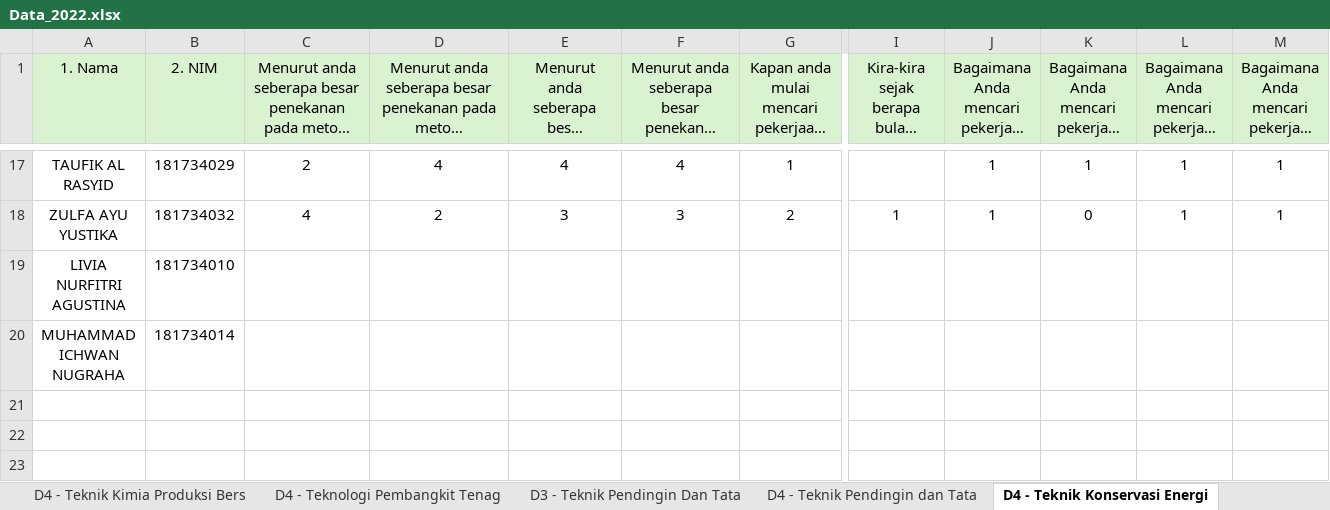
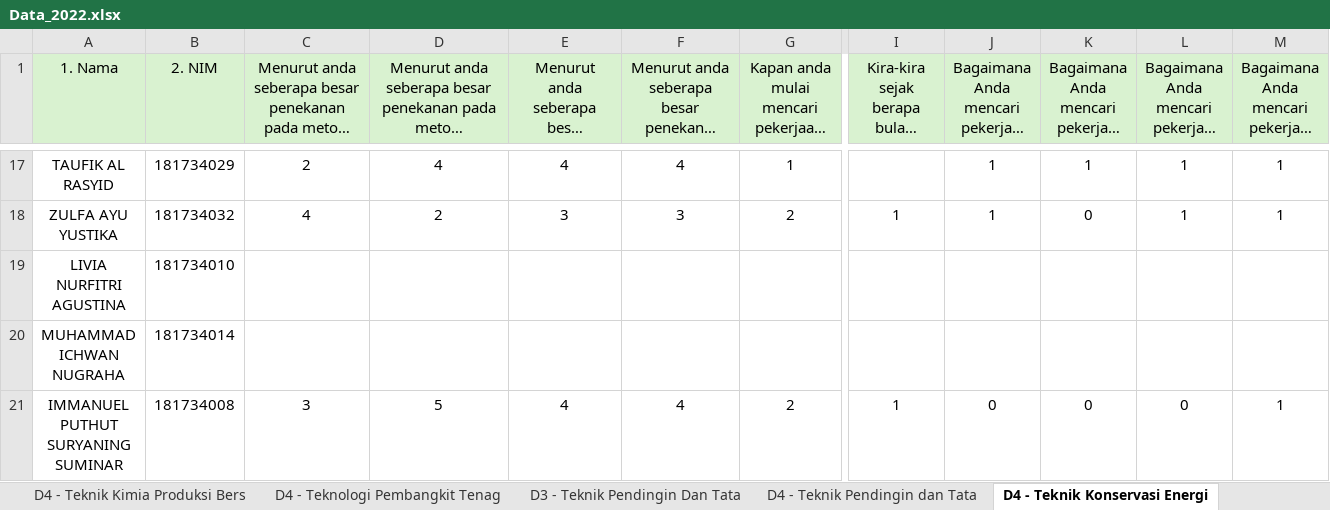
Before and after one commit to dheaputri16/tracer-study-analytics, an Excel workbook: data/Data_2022.xlsx, sheet D4 - Teknik Konservasi Energi, drawn as a sheet; only a part is shown, gaps mark what is left out; long unchanged cells end in …; values as stored, in another font and other column widths than the file's, no borders; rows hold the shown columns only; the diff names each change by its address in the sheet, - before the commit and + after, or states it on an @@ line.

```diff
--- a/data/Data_2022.xlsx (sheet D4 - Teknik Konservasi Energi)
+++ b/data/Data_2022.xlsx (sheet D4 - Teknik Konservasi Energi)
+row 21: IMMANUEL PUTHUT SURYANING SUMINAR | 181734008 | 3 | 5 | 4 | 4 | 2 | 1 | 0 | 0 | 0 | 1
```
Also changed, not shown: other sheet tabs, data/Data_2021.xlsx, 3 other files.
